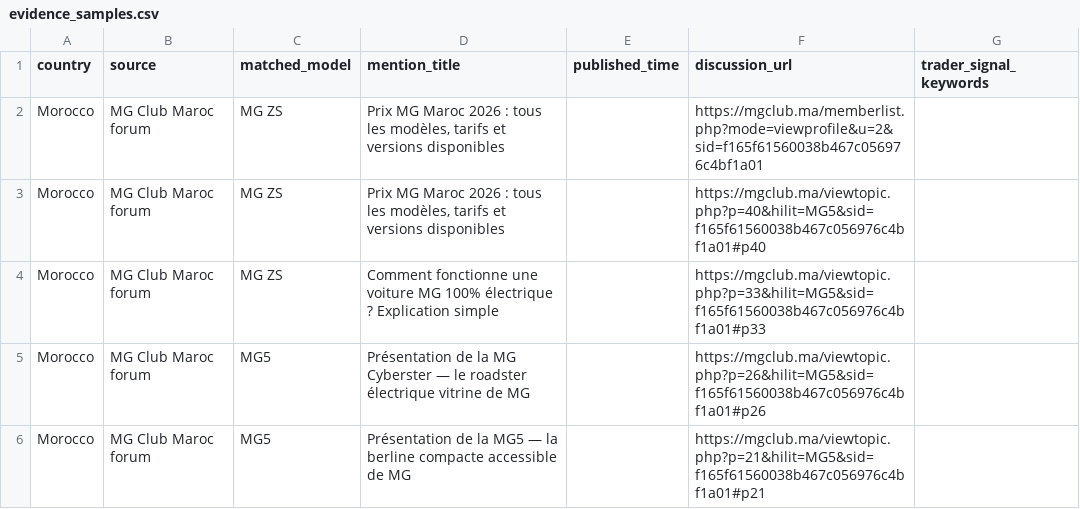
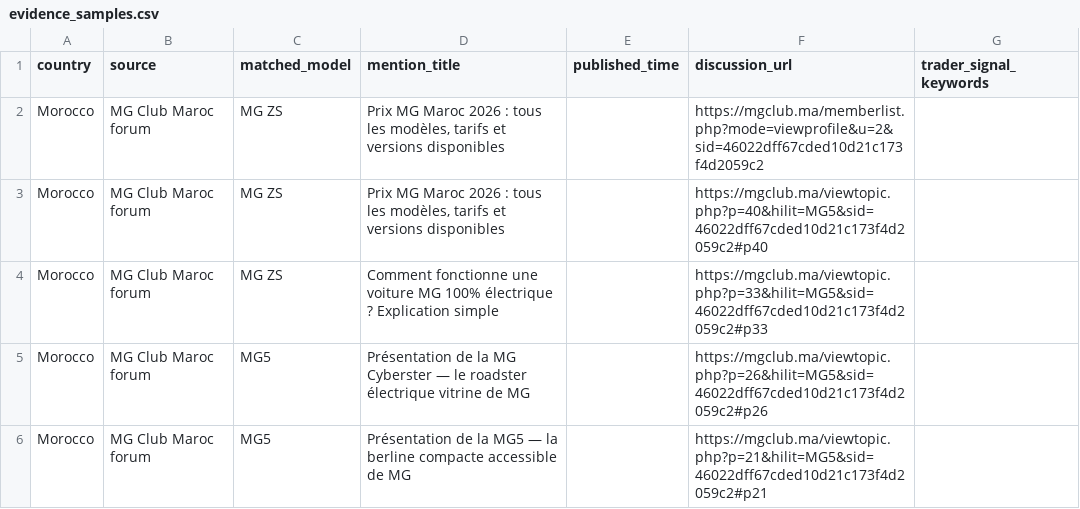
Before and after one commit to DTBknight/car-export-radar, a CSV file: data/latest/evidence_samples.csv, drawn as a sheet.

```diff
--- a/data/latest/evidence_samples.csv
+++ b/data/latest/evidence_samples.csv
@@ -1,6 +1,6 @@
 country,source,matched_model,mention_title,published_time,discussion_url,trader_signal_keywords
-Morocco,MG Club Maroc forum,MG ZS,"Prix MG Maroc 2026 : tous les modèles, tarifs et versions disponibles",,https://mgclub.ma/memberlist.php?mode=viewprofile&u=2&sid=f165f61560038b467c056976c4bf1a01,
-Morocco,MG Club Maroc forum,MG ZS,"Prix MG Maroc 2026 : tous les modèles, tarifs et versions disponibles",,https://mgclub.ma/viewtopic.php?p=40&hilit=MG5&sid=f165f61560038b467c056976c4bf1a01#p40,
-Morocco,MG Club Maroc forum,MG ZS,Comment fonctionne une voiture MG 100% électrique ? Explication simple,,https://mgclub.ma/viewtopic.php?p=33&hilit=MG5&sid=f165f61560038b467c056976c4bf1a01#p33,
-Morocco,MG Club Maroc forum,MG5,Présentation de la MG Cyberster — le roadster électrique vitrine de MG,,https://mgclub.ma/viewtopic.php?p=26&hilit=MG5&sid=f165f61560038b467c056976c4bf1a01#p26,
-Morocco,MG Club Maroc forum,MG5,Présentation de la MG5 — la berline compacte accessible de MG,,https://mgclub.ma/viewtopic.php?p=21&hilit=MG5&sid=f165f61560038b467c056976c4bf1a01#p21,
+Morocco,MG Club Maroc forum,MG ZS,"Prix MG Maroc 2026 : tous les modèles, tarifs et versions disponibles",,https://mgclub.ma/memberlist.php?mode=viewprofile&u=2&sid=46022dff67cded10d21c173f4d2059c2,
+Morocco,MG Club Maroc forum,MG ZS,"Prix MG Maroc 2026 : tous les modèles, tarifs et versions disponibles",,https://mgclub.ma/viewtopic.php?p=40&hilit=MG5&sid=46022dff67cded10d21c173f4d2059c2#p40,
+Morocco,MG Club Maroc forum,MG ZS,Comment fonctionne une voiture MG 100% électrique ? Explication simple,,https://mgclub.ma/viewtopic.php?p=33&hilit=MG5&sid=46022dff67cded10d21c173f4d2059c2#p33,
+Morocco,MG Club Maroc forum,MG5,Présentation de la MG Cyberster — le roadster électrique vitrine de MG,,https://mgclub.ma/viewtopic.php?p=26&hilit=MG5&sid=46022dff67cded10d21c173f4d2059c2#p26,
+Morocco,MG Club Maroc forum,MG5,Présentation de la MG5 — la berline compacte accessible de MG,,https://mgclub.ma/viewtopic.php?p=21&hilit=MG5&sid=46022dff67cded10d21c173f4d2059c2#p21,
```
Also changed, not shown: data/latest/cleaned_mentions.csv, data/latest/model_heat_by_market.csv, 2 other files.
